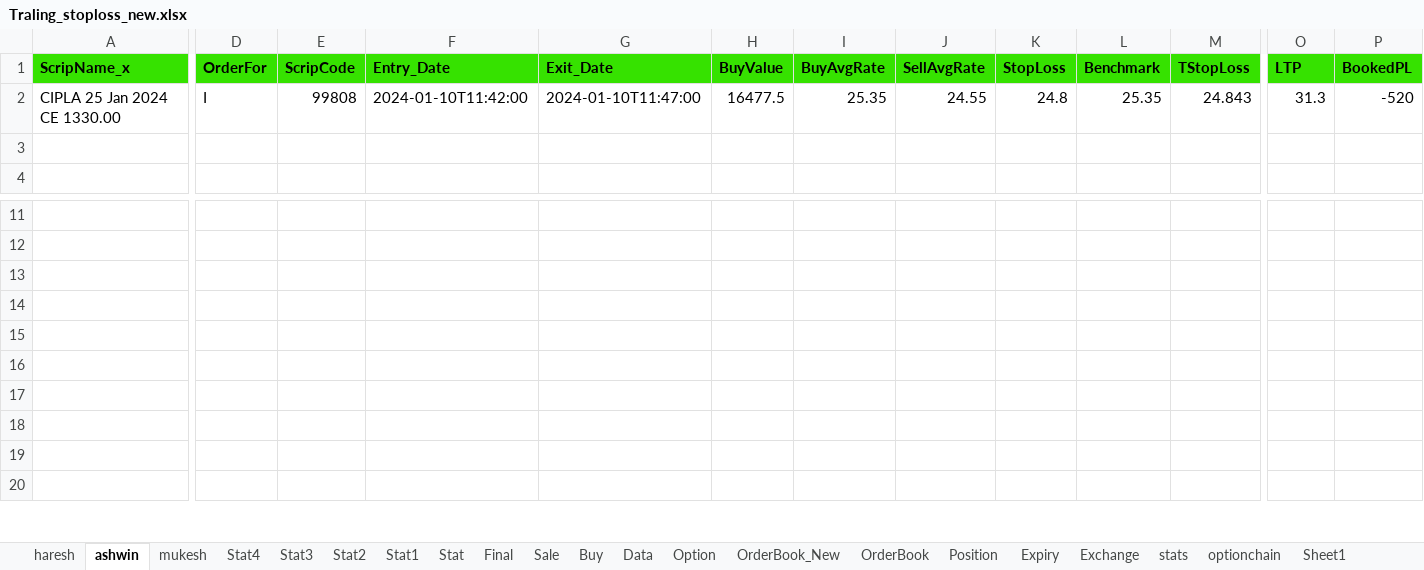
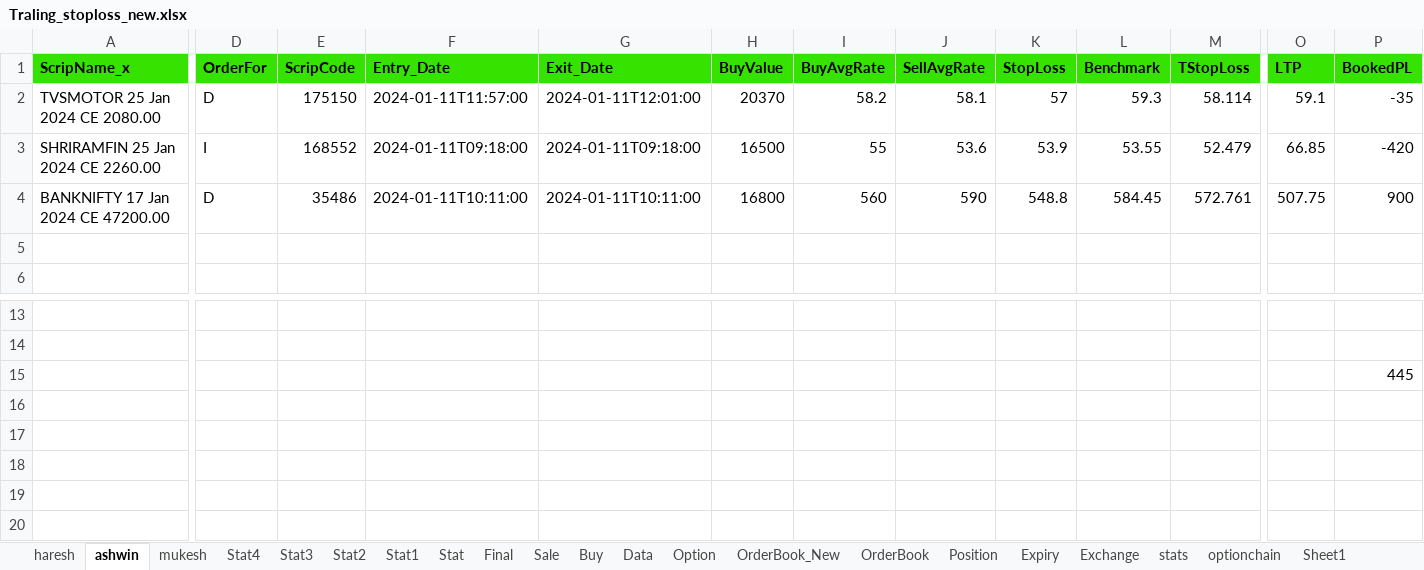
Before and after one commit to mkbairwa942/mkbairwa, an Excel workbook: Traling_stoploss_new.xlsx, sheet ashwin, drawn as a sheet; only a part is shown, gaps mark what is left out; values as stored, in another font and other column widths than the file's, no borders; conditional formats not drawn; removed rows and columns are numbered as before the commit, all else as after; rows hold the shown columns only; the diff covers the shown part only; the diff names each change by its address in the sheet, - before the commit and + after, or states it on an @@ line.

```diff
--- a/Traling_stoploss_new.xlsx (sheet ashwin)
+++ b/Traling_stoploss_new.xlsx (sheet ashwin)
-A2 (ScripName_x): CIPLA 25 Jan 2024 CE 1330.00
+A2 (ScripName_x): TVSMOTOR 25 Jan 2024 CE 2080.00
-D2 (OrderFor): I
+D2 (OrderFor): D
-E2 (ScripCode): 99808
+E2 (ScripCode): 175150
-F2 (Entry_Date): 2024-01-10T11:42:00
+F2 (Entry_Date): 2024-01-11T11:57:00
-G2 (Exit_Date): 2024-01-10T11:47:00
+G2 (Exit_Date): 2024-01-11T12:01:00
-H2 (BuyValue): 16477.5
+H2 (BuyValue): 20370
-I2 (BuyAvgRate): 25.35
+I2 (BuyAvgRate): 58.2
-J2 (SellAvgRate): 24.55
+J2 (SellAvgRate): 58.1
-K2 (StopLoss): 24.8
+K2 (StopLoss): 57
-L2 (Benchmark): 25.35
+L2 (Benchmark): 59.3
-M2 (TStopLoss): 24.843
+M2 (TStopLoss): 58.114
-O2 (LTP): 31.3
+O2 (LTP): 59.1
-P2 (BookedPL): -520
+P2 (BookedPL): -35
+row 3: SHRIRAMFIN 25 Jan 2024 CE 2260.00 | I | 168552 | 2024-01-11T09:18:00 | 2024-01-11T09:18:00 | 16500 | 55 | 53.6 | 53.9 | 53.55 | 52.479 | 66.85 | -420
+row 4: BANKNIFTY 17 Jan 2024 CE 47200.00 | D | 35486 | 2024-01-11T10:11:00 | 2024-01-11T10:11:00 | 16800 | 560 | 590 | 548.8 | 584.45 | 572.761 | 507.75 | 900
-row 15: (empty)
+row 15:  |  |  |  |  |  |  |  |  |  |  |  | 445
-row 14: (empty)
-row 15: (empty)
```
Also changed, not shown: 8 added rows, 1 removed row and 119 edited cells elsewhere in this sheet, sheet Stat3, sheet Position, sheet Stat4, Traling_stoploss.xlsx, 2 other files.
